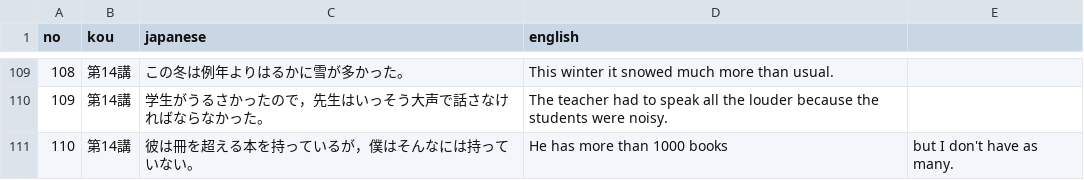
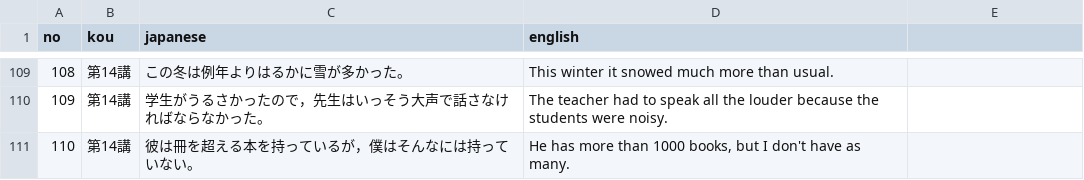
Before and after one commit to Alan-305/English-app, a CSV file: questions.csv, drawn as a sheet; only a part is shown, gaps mark what is left out.

Commit message:
Fix formatting in questions.csv for line 110

```diff
--- a/questions.csv
+++ b/questions.csv
@@ -110,2 +110,2 @@
 109,第14講,学生がうるさかったので，先生はいっそう大声で話さなければならなかった。,The teacher had to speak all the louder because the students were noisy.
-110,第14講,彼は冊を超える本を持っているが，僕はそんなには持っていない。,He has more than 1000 books, but I don't have as many.
+110,第14講,"彼は冊を超える本を持っているが，僕はそんなには持っていない。","He has more than 1000 books, but I don't have as many."
```
